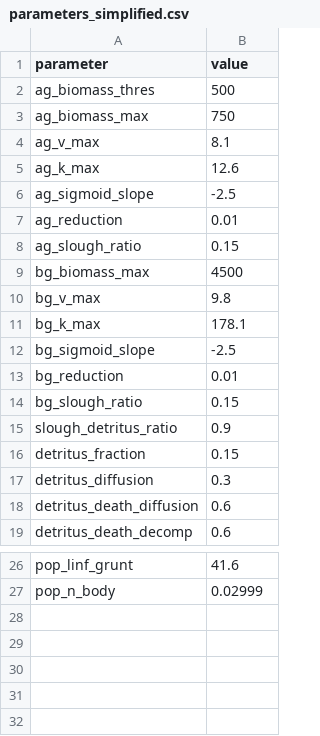
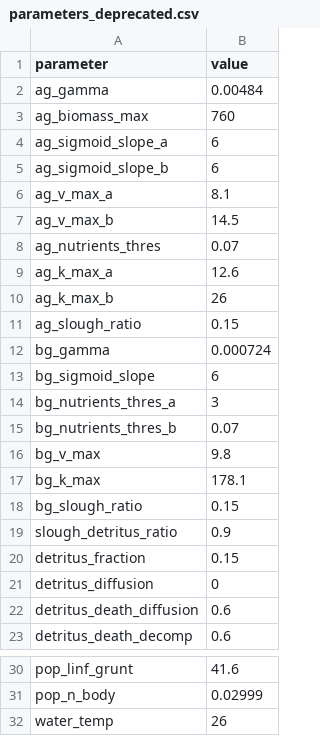
Before and after one commit to Allgeier-Lab/arrR, a CSV file: inst/extdata/parameters_deprecated.csv (was inst/extdata/parameters_simplified.csv), drawn as a sheet; only a part is shown, gaps mark what is left out.

```diff
--- a/inst/extdata/parameters_simplified.csv
+++ b/inst/extdata/parameters_deprecated.csv
@@ -1,14 +1,18 @@
 "parameter";"value"
-"ag_biomass_thres";500
-"ag_biomass_max";750
-"ag_v_max";8.1
-"ag_k_max";12.6
-"ag_sigmoid_slope";-2.5
-"ag_reduction";0.01
+"ag_gamma";0.00484
+"ag_biomass_max";760
+"ag_sigmoid_slope_a";6
+"ag_sigmoid_slope_b";6
+"ag_v_max_a";8.1
+"ag_v_max_b";14.5
+"ag_nutrients_thres";0.07
+"ag_k_max_a";12.6
+"ag_k_max_b";26
 "ag_slough_ratio";0.15
-"bg_biomass_max";4500
+"bg_gamma";0.000724
+"bg_sigmoid_slope";6
+"bg_nutrients_thres_a";3
+"bg_nutrients_thres_b";0.07
 "bg_v_max";9.8
 "bg_k_max";178.1
-"bg_sigmoid_slope";-2.5
-"bg_reduction";0.01
 "bg_slough_ratio";0.15
@@ -16,3 +20,3 @@
 "detritus_fraction";0.15
-"detritus_diffusion";0.3
+"detritus_diffusion";0
 "detritus_death_diffusion";0.6
@@ -27 +31,2 @@
 "pop_n_body";0.02999
+"water_temp";26
```
Also changed, not shown: inst/extdata/parameters.csv, 16 other files.
